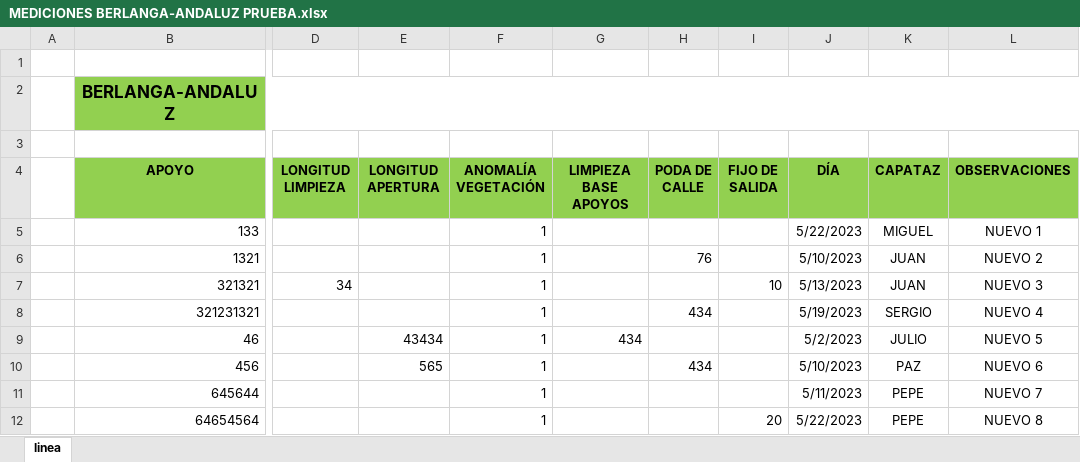
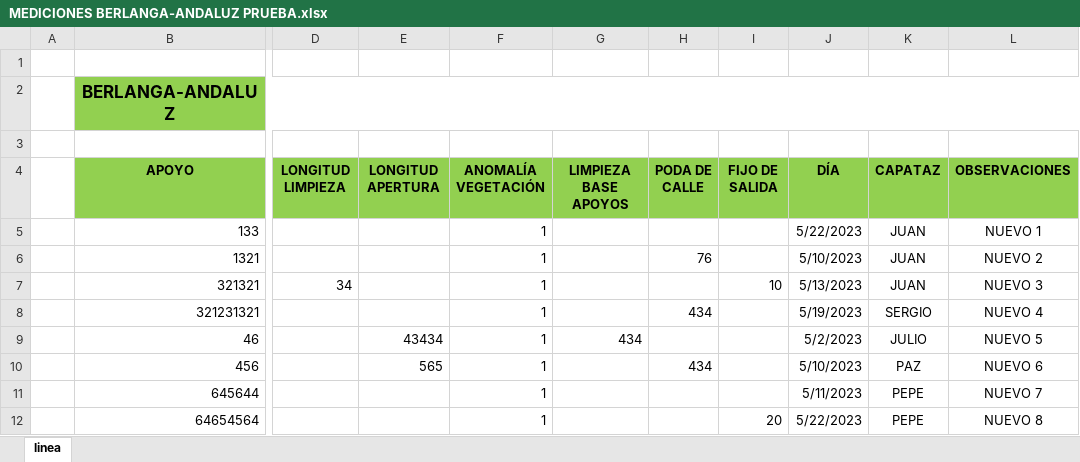
Before and after one commit to Roberto-Fernandez-Higuera/PracticasTalartos, an Excel workbook: src/main/resources/MEDICIONES BERLANGA-ANDALUZ PRUEBA.xlsx, sheet linea, drawn as a sheet; only a part is shown, gaps mark what is left out; values as stored, in another font and other column widths than the file's, no borders; the diff names each change by its address in the sheet, - before the commit and + after, or states it on an @@ line.

Commit message:
Si quito MIGUEL y pongo otro JUAN, se actualiza bien (no entiendo)

```diff
--- a/src/main/resources/MEDICIONES BERLANGA-ANDALUZ PRUEBA.xlsx (sheet linea)
+++ b/src/main/resources/MEDICIONES BERLANGA-ANDALUZ PRUEBA.xlsx (sheet linea)
-K5 (CAPATAZ): MIGUEL
+K5 (CAPATAZ): JUAN
```
